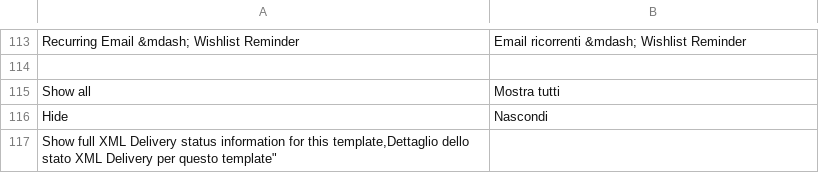
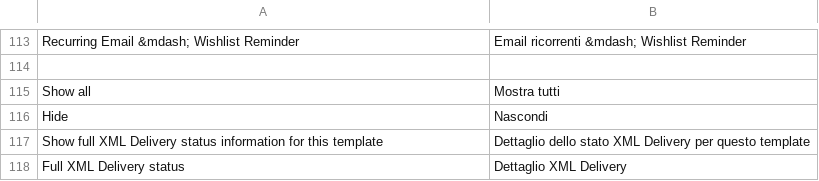
Before and after one commit to contactlab/contactlab-magento-connect, a CSV file: app/locale/it_IT/contactlab/Contactlab_Template.csv, drawn as a sheet; only a part is shown, gaps mark what is left out.

```diff
--- a/app/locale/it_IT/contactlab/Contactlab_Template.csv
+++ b/app/locale/it_IT/contactlab/Contactlab_Template.csv
@@ -116,2 +116,3 @@
 "Hide", "Nascondi"
-"Show full XML Delivery status information for this template,"Dettaglio dello stato XML Delivery per questo template"
+"Show full XML Delivery status information for this template","Dettaglio dello stato XML Delivery per questo template"
+"Full XML Delivery status","Dettaglio XML Delivery"
```
Also changed, not shown: app/locale/it_IT/contactlab/Contactlab_Commons.csv, 1 other file.
